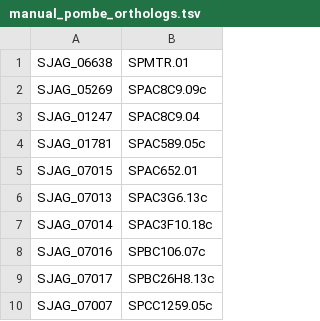
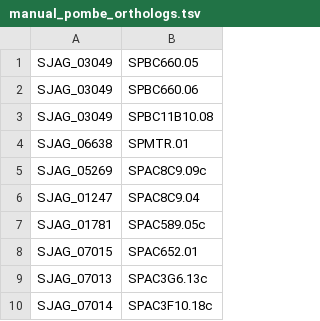
Before and after one commit to japonicusdb/japonicus-curation, a TSV file: manual_pombe_orthologs.tsv, drawn as a sheet; only a part is shown; the shorter side is filled out with more unchanged rows; the diff names each change by its address in the sheet, - before the commit and + after, or states it on an @@ line.

```diff
--- a/manual_pombe_orthologs.tsv
+++ b/manual_pombe_orthologs.tsv
+row 1: SJAG_03049 | SPBC660.05
+row 2: SJAG_03049 | SPBC660.06
+row 3: SJAG_03049 | SPBC11B10.08
```
Also changed, not shown: compara_pombe_orthologs.tsv, names_and_products.tsv.
